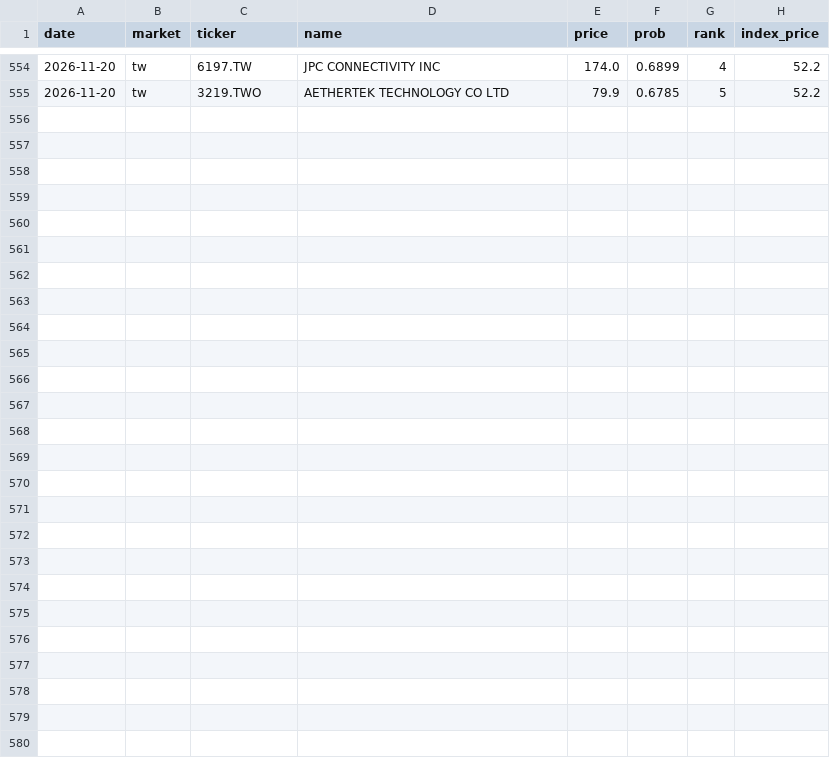
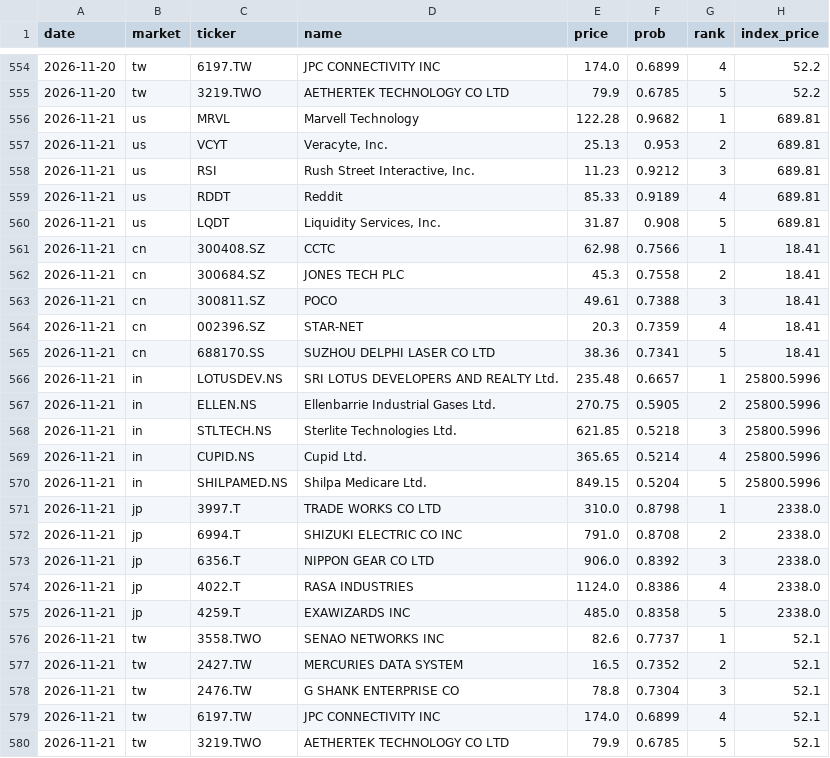
Before and after one commit to hsalehi10087/stock-scanner, a CSV file: data/pattern_hunter/history.csv, drawn as a sheet; only a part is shown, gaps mark what is left out.

```diff
--- a/data/pattern_hunter/history.csv
+++ b/data/pattern_hunter/history.csv
@@ -555 +555,26 @@ date,market,ticker,name,price,prob,rank,index_price
 2026-11-20,tw,3219.TWO,AETHERTEK TECHNOLOGY CO LTD,79.9,0.6785,5,52.2
+2026-11-21,us,MRVL,Marvell Technology,122.28,0.9682,1,689.81
+2026-11-21,us,VCYT,"Veracyte, Inc.",25.13,0.953,2,689.81
+2026-11-21,us,RSI,"Rush Street Interactive, Inc.",11.23,0.9212,3,689.81
+2026-11-21,us,RDDT,Reddit,85.33,0.9189,4,689.81
+2026-11-21,us,LQDT,"Liquidity Services, Inc.",31.87,0.908,5,689.81
+2026-11-21,cn,300408.SZ,CCTC,62.98,0.7566,1,18.41
+2026-11-21,cn,300684.SZ,JONES TECH PLC,45.3,0.7558,2,18.41
+2026-11-21,cn,300811.SZ,POCO,49.61,0.7388,3,18.41
+2026-11-21,cn,002396.SZ,STAR-NET,20.3,0.7359,4,18.41
+2026-11-21,cn,688170.SS,SUZHOU DELPHI LASER CO LTD,38.36,0.7341,5,18.41
+2026-11-21,in,LOTUSDEV.NS,SRI LOTUS DEVELOPERS AND REALTY Ltd.,235.48,0.6657,1,25800.5996
+2026-11-21,in,ELLEN.NS,Ellenbarrie Industrial Gases Ltd.,270.75,0.5905,2,25800.5996
+2026-11-21,in,STLTECH.NS,Sterlite Technologies Ltd.,621.85,0.5218,3,25800.5996
+2026-11-21,in,CUPID.NS,Cupid Ltd.,365.65,0.5214,4,25800.5996
+2026-11-21,in,SHILPAMED.NS,Shilpa Medicare Ltd.,849.15,0.5204,5,25800.5996
+2026-11-21,jp,3997.T,TRADE WORKS CO LTD,310.0,0.8798,1,2338.0
+2026-11-21,jp,6994.T,SHIZUKI ELECTRIC CO INC,791.0,0.8708,2,2338.0
+2026-11-21,jp,6356.T,NIPPON GEAR CO LTD,906.0,0.8392,3,2338.0
+2026-11-21,jp,4022.T,RASA INDUSTRIES,1124.0,0.8386,4,2338.0
+2026-11-21,jp,4259.T,EXAWIZARDS INC,485.0,0.8358,5,2338.0
+2026-11-21,tw,3558.TWO,SENAO NETWORKS INC,82.6,0.7737,1,52.1
+2026-11-21,tw,2427.TW,MERCURIES DATA SYSTEM,16.5,0.7352,2,52.1
+2026-11-21,tw,2476.TW,G SHANK ENTERPRISE CO,78.8,0.7304,3,52.1
+2026-11-21,tw,6197.TW,JPC CONNECTIVITY INC,174.0,0.6899,4,52.1
+2026-11-21,tw,3219.TWO,AETHERTEK TECHNOLOGY CO LTD,79.9,0.6785,5,52.1
```
Also changed, not shown: data/growth_signal/history.csv, 7 other files.
